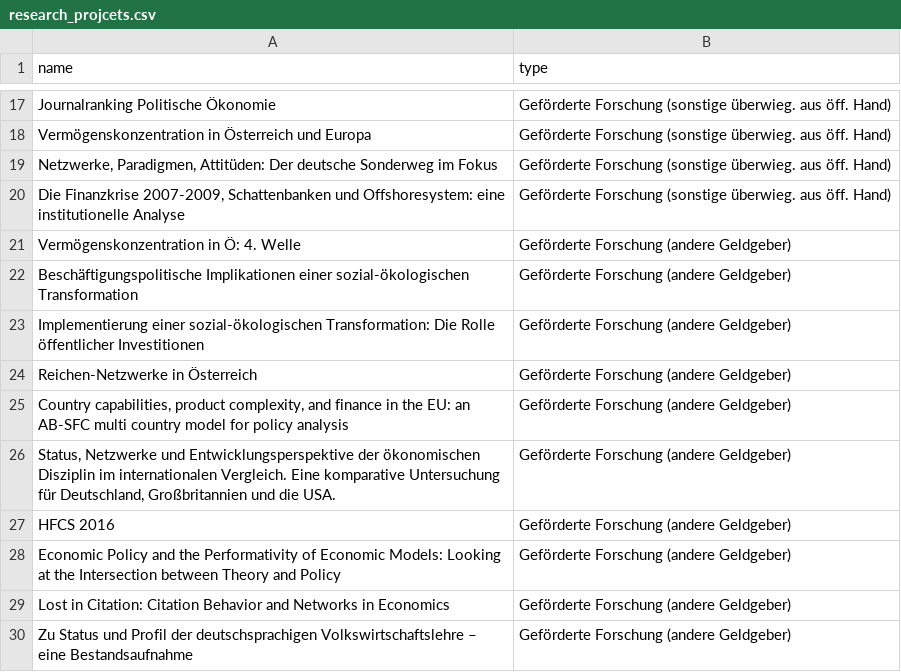
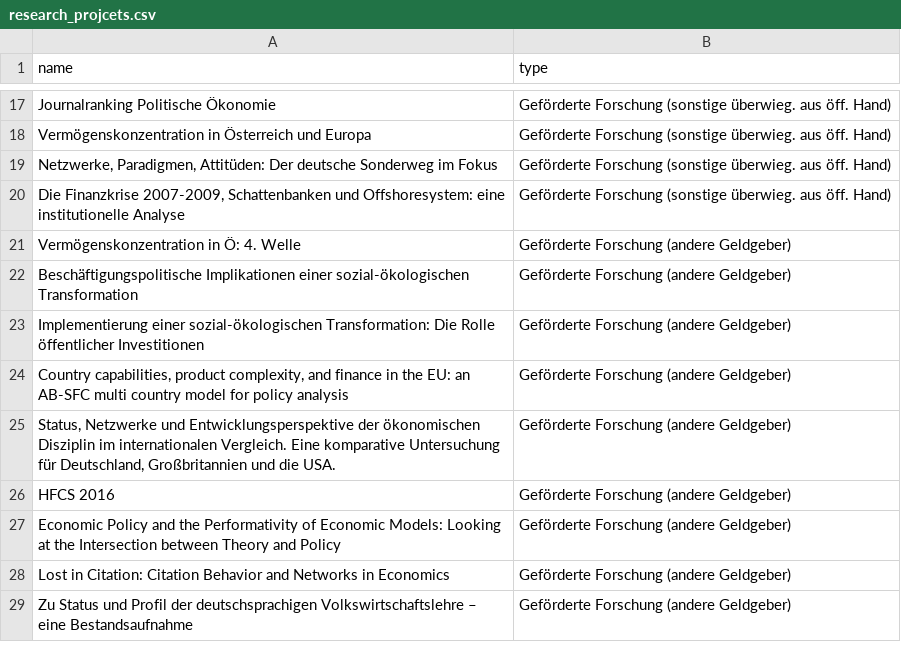
Before and after one commit to theplatters/fodok-crawler, a CSV file: data/research_projcets.csv (was research_projcets.csv), drawn as a sheet; only a part is shown, gaps mark what is left out.

```diff
--- a/research_projcets.csv
+++ b/data/research_projcets.csv
@@ -23,3 +23,2 @@ Beschäftigungspolitische Implikationen einer sozial-ökologischen Transformatio
 Implementierung einer sozial-ökologischen Transformation: Die Rolle öffentlicher Investitionen,Geförderte Forschung (andere Geldgeber)
-Reichen-Netzwerke in Österreich,Geförderte Forschung (andere Geldgeber)
 "Country capabilities, product complexity, and finance in the EU: an AB-SFC multi country model for policy analysis",Geförderte Forschung (andere Geldgeber)
```
Also changed, not shown: data/publications.csv, 11 other files.
